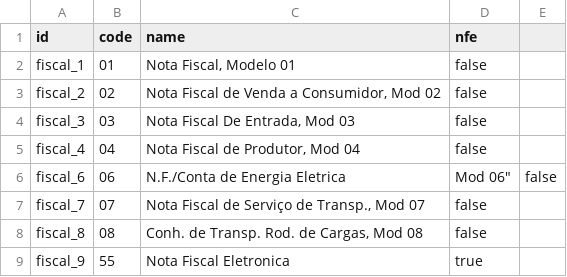
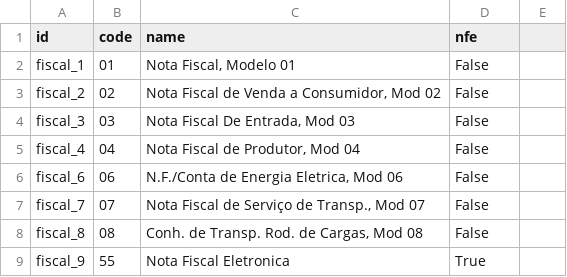
Before and after one commit to rvalyi/l10n_br_core, a CSV file: l10n_br_data/l10n_br.fiscal.document.csv, drawn as a sheet; the diff names each change by its address in the sheet, - before the commit and + after, or states it on an @@ line.

```diff
--- a/l10n_br_data/l10n_br.fiscal.document.csv
+++ b/l10n_br_data/l10n_br.fiscal.document.csv
-D2:D5 (nfe): false
+D2:D5 (nfe): False
-C6 (name): N.F./Conta de Energia Eletrica
+C6 (name): N.F./Conta de Energia Eletrica, Mod 06
-D6 (nfe): Mod 06"
+D6 (nfe): False
-E6: false
+E6: (empty)
-D7:D8 (nfe): false
+D7:D8 (nfe): False
-D9 (nfe): true
+D9 (nfe): True
```
Also changed, not shown: l10n_br_data/l10n_br.cfop.csv, l10n_br_data/l10n_br.city.csv, 6 other files.
